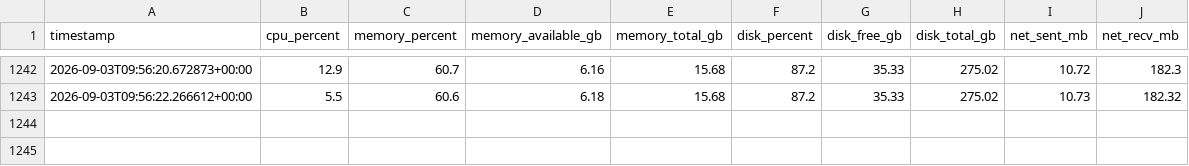
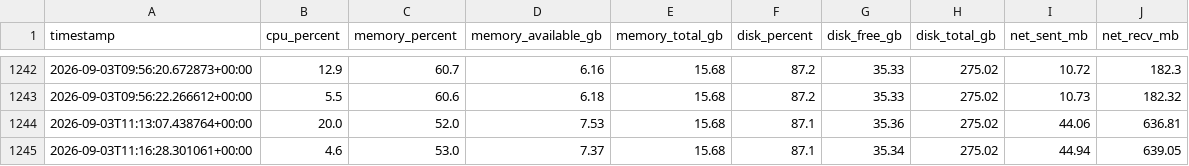
Before and after one commit to jimitshah07/system-health-monitor, a CSV file: system_health_log.csv, drawn as a sheet; only a part is shown, gaps mark what is left out.

```diff
--- a/system_health_log.csv
+++ b/system_health_log.csv
@@ -1243 +1243,3 @@ timestamp,cpu_percent,memory_percent,memory_available_gb,memory_total_gb,disk_pe
 2026-09-03T09:56:22.266612+00:00,5.5,60.6,6.18,15.68,87.2,35.33,275.02,10.73,182.32
+2026-09-03T11:13:07.438764+00:00,20.0,52.0,7.53,15.68,87.1,35.36,275.02,44.06,636.81
+2026-09-03T11:16:28.301061+00:00,4.6,53.0,7.37,15.68,87.1,35.34,275.02,44.94,639.05
```
Also changed, not shown: 2 other files.
